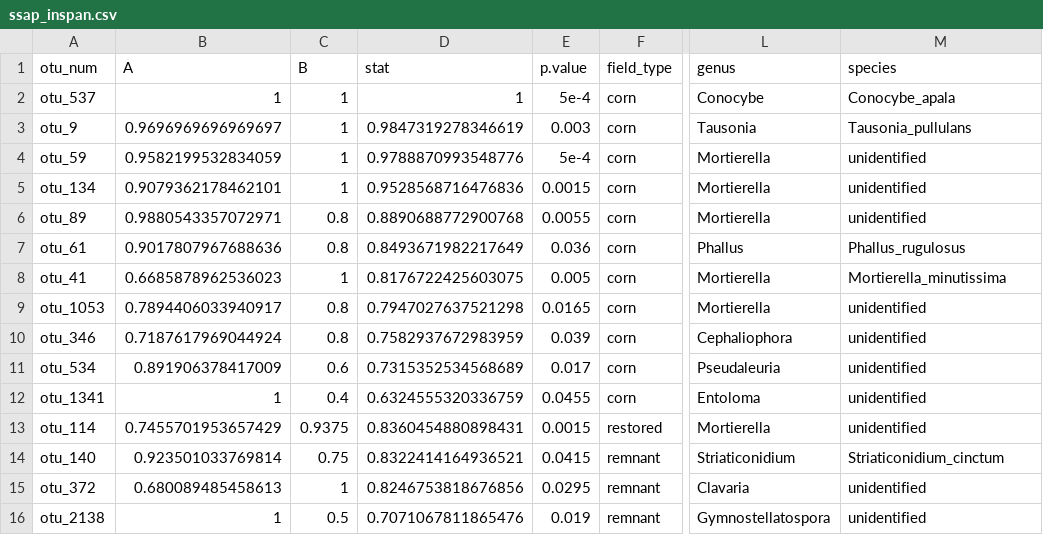
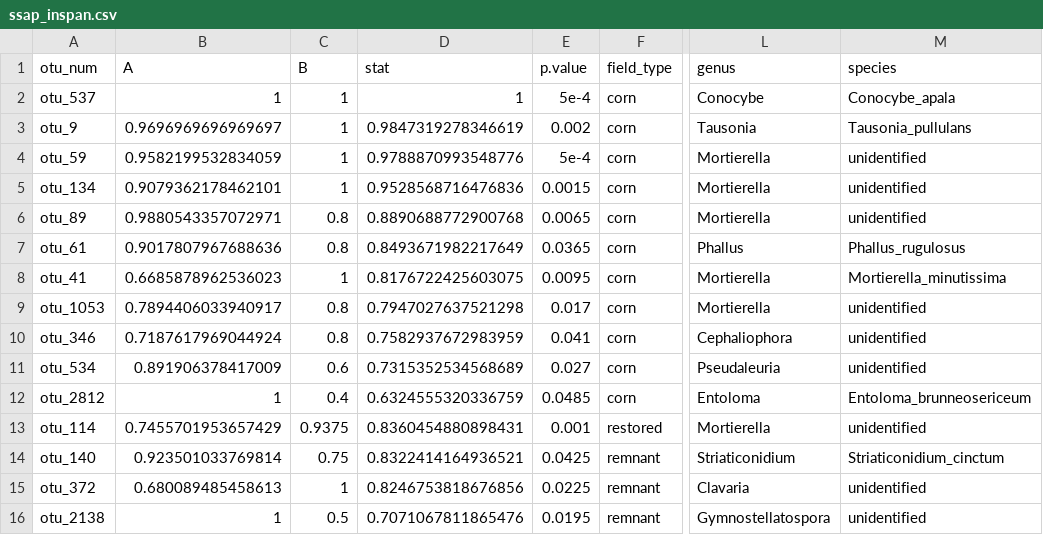
Before and after one commit to bglarkin/tallgrass_restoration_legacies, a CSV file: microbial_guild_taxonomy_files/ssap_inspan.csv, drawn as a sheet; only a part is shown, gaps mark what is left out; the diff names each change by its address in the sheet, - before the commit and + after, or states it on an @@ line.

Commit message:
UPDATED figs in microbial_guild_taxonomy

```diff
--- a/microbial_guild_taxonomy_files/ssap_inspan.csv
+++ b/microbial_guild_taxonomy_files/ssap_inspan.csv
-E3 (p.value): 0.003
+E3 (p.value): 0.002
-E6 (p.value): 0.0055
+E6 (p.value): 0.0065
-E7 (p.value): 0.036
+E7 (p.value): 0.0365
-E8 (p.value): 0.005
+E8 (p.value): 0.0095
-E9 (p.value): 0.0165
+E9 (p.value): 0.017
-E10 (p.value): 0.039
+E10 (p.value): 0.041
-E11 (p.value): 0.017
+E11 (p.value): 0.027
-A12 (otu_num): otu_1341
+A12 (otu_num): otu_2812
-E12 (p.value): 0.0455
+E12 (p.value): 0.0485
-M12 (species): unidentified
+M12 (species): Entoloma_brunneosericeum
-E13 (p.value): 0.0015
+E13 (p.value): 0.001
-E14 (p.value): 0.0415
+E14 (p.value): 0.0425
-E15 (p.value): 0.0295
+E15 (p.value): 0.0225
-E16 (p.value): 0.019
+E16 (p.value): 0.0195
```
Also changed, not shown: microbial_guild_taxonomy_files/its_inspan.csv, microbial_guild_taxonomy_files/ppat_inspan.csv, 2 other files.
